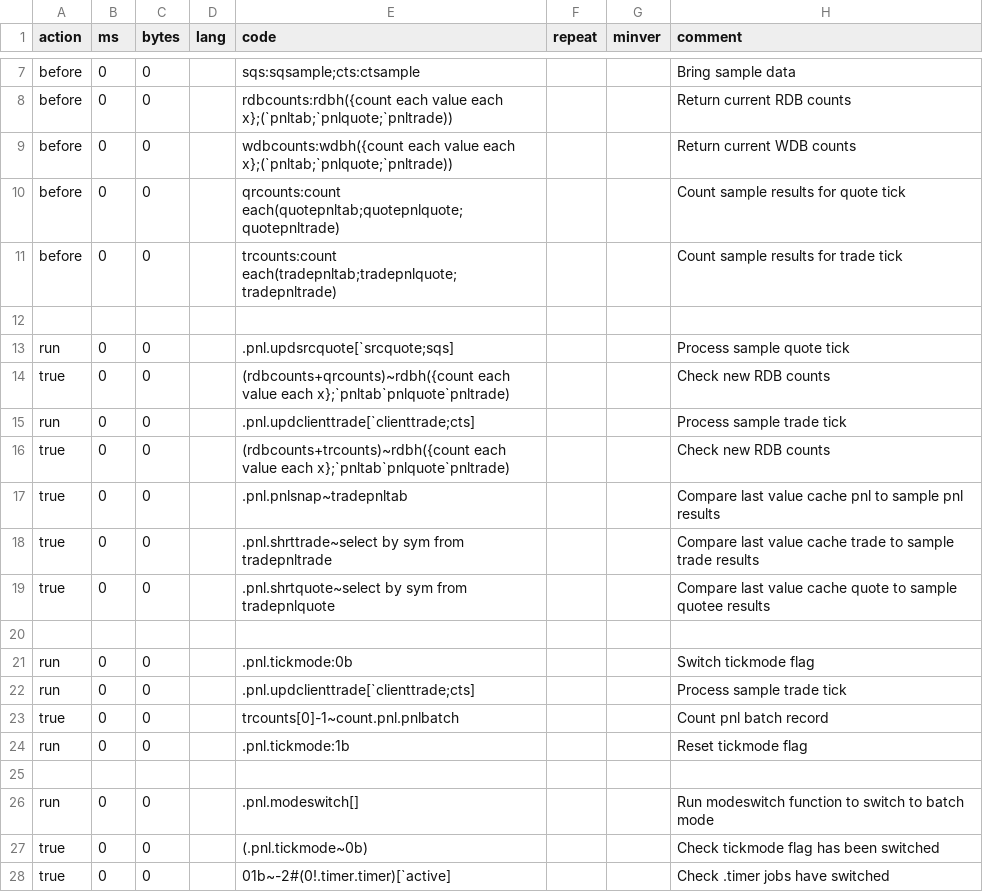
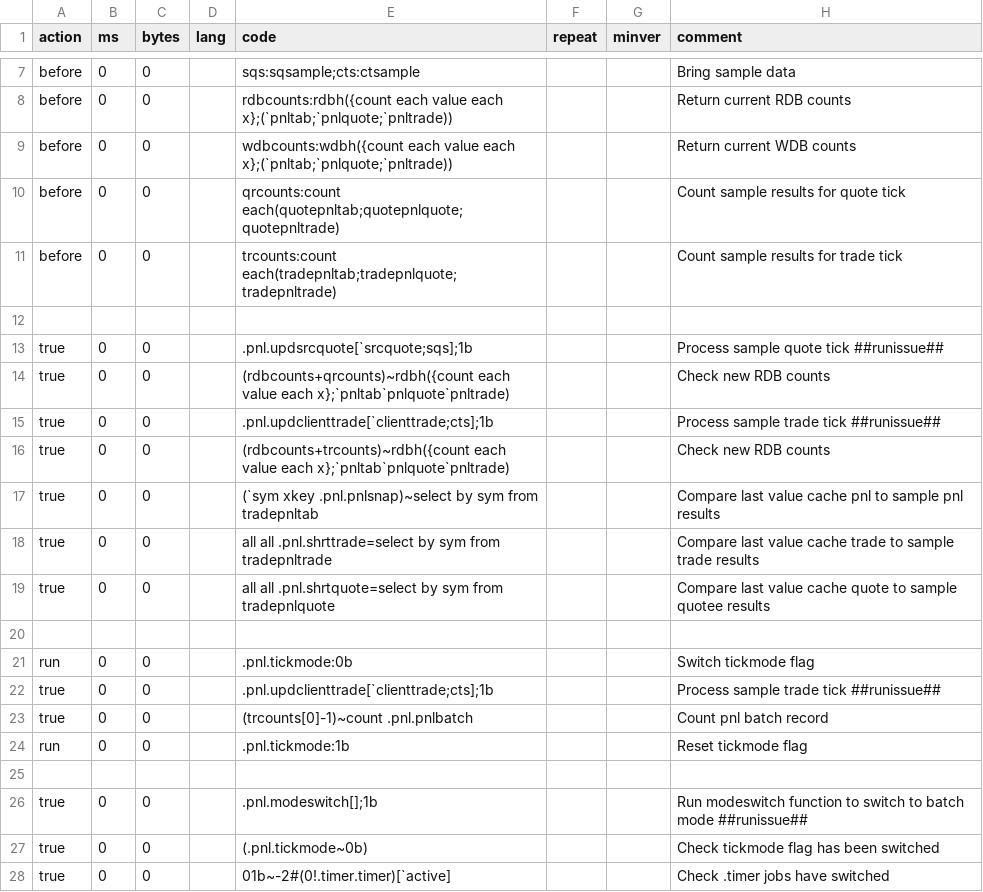
Before and after one commit to DataIntellectTech/TorQ-Finance-Starter-Pack, a CSV file: unitTesting/testCSV/pnlengine.csv, drawn as a sheet; only a part is shown, gaps mark what is left out.

```diff
--- a/unitTesting/testCSV/pnlengine.csv
+++ b/unitTesting/testCSV/pnlengine.csv
@@ -12,16 +12,16 @@ before,0,0,,trcounts:count each(tradepnltab;tradepnlquote;tradepnltrade),,,Count
 
-run,0,0,,.pnl.updsrcquote[`srcquote;sqs],,,Process sample quote tick
+true,0,0,,.pnl.updsrcquote[`srcquote;sqs];1b,,,Process sample quote tick ##runissue##
 true,0,0,,(rdbcounts+qrcounts)~rdbh({count each value each x};`pnltab`pnlquote`pnltrade),,,Check new RDB counts
-run,0,0,,.pnl.updclienttrade[`clienttrade;cts],,,Process sample trade tick
+true,0,0,,.pnl.updclienttrade[`clienttrade;cts];1b,,,Process sample trade tick ##runissue##
 true,0,0,,(rdbcounts+trcounts)~rdbh({count each value each x};`pnltab`pnlquote`pnltrade),,,Check new RDB counts
-true,0,0,,.pnl.pnlsnap~tradepnltab,,,Compare last value cache pnl to sample pnl results
-true,0,0,,.pnl.shrttrade~select by sym from tradepnltrade,,,Compare last value cache trade to sample trade results
-true,0,0,,.pnl.shrtquote~select by sym from tradepnlquote,,,Compare last value cache quote to sample quotee results
+true,0,0,,(`sym xkey .pnl.pnlsnap)~select by sym from tradepnltab,,,Compare last value cache pnl to sample pnl results
+true,0,0,,all all .pnl.shrttrade=select by sym from tradepnltrade,,,Compare last value cache trade to sample trade results
+true,0,0,,all all .pnl.shrtquote=select by sym from tradepnlquote,,,Compare last value cache quote to sample quotee results
 
 run,0,0,,.pnl.tickmode:0b,,,Switch tickmode flag
-run,0,0,,.pnl.updclienttrade[`clienttrade;cts],,,Process sample trade tick
-true,0,0,,trcounts[0]-1~count.pnl.pnlbatch,,,Count pnl batch record
+true,0,0,,.pnl.updclienttrade[`clienttrade;cts];1b,,,Process sample trade tick ##runissue##
+true,0,0,,(trcounts[0]-1)~count .pnl.pnlbatch,,,Count pnl batch record
 run,0,0,,.pnl.tickmode:1b,,,Reset tickmode flag
 
-run,0,0,,.pnl.modeswitch[],,,Run modeswitch function to switch to batch mode
+true,0,0,,.pnl.modeswitch[];1b,,,Run modeswitch function to switch to batch mode ##runissue##
 true,0,0,,(.pnl.tickmode~0b),,,Check tickmode flag has been switched
```
Also changed, not shown: 2 other files.
